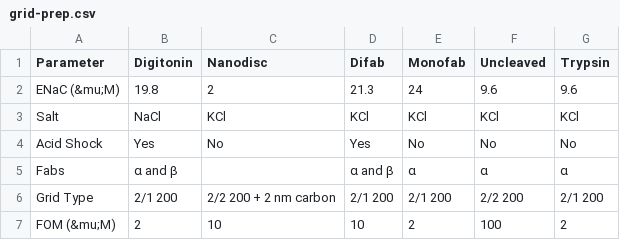
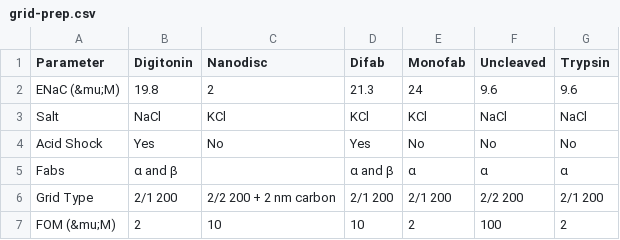
Before and after one commit to PlethoraChutney/dissertation, a CSV file: parts/appendices/figures/matmeth/table-one/grid-prep.csv, drawn as a sheet.

Commit message:
Split up trypsin cleavage figure

```diff
--- a/parts/appendices/figures/matmeth/table-one/grid-prep.csv
+++ b/parts/appendices/figures/matmeth/table-one/grid-prep.csv
@@ -2,3 +2,3 @@
 ENaC (&mu;M),19.8,2,21.3,24,9.6,9.6
-Salt,NaCl,KCl,KCl,KCl,KCl,KCl
+Salt,NaCl,KCl,KCl,KCl,NaCl,NaCl
 Acid Shock,Yes,No,Yes,No,No,No
```
Also changed, not shown: 33 other files.
